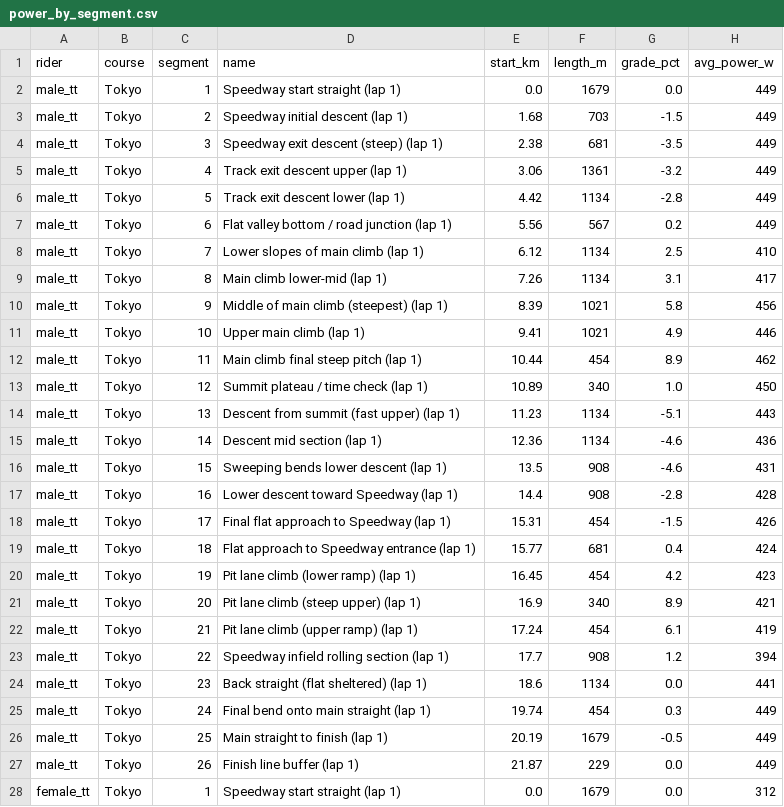
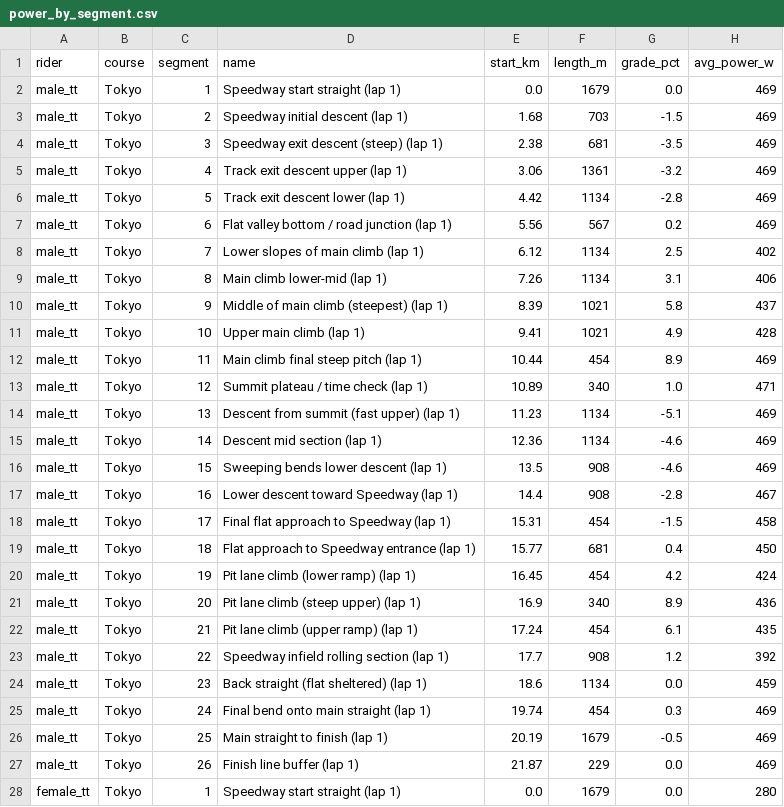
Before and after one commit to wochaotom/Cyclist-Emulator, a CSV file: results/power_by_segment.csv, drawn as a sheet; only a part is shown; the diff covers the shown part only.

```diff
--- a/results/power_by_segment.csv
+++ b/results/power_by_segment.csv
@@ -1,28 +1,28 @@
 rider,course,segment,name,start_km,length_m,grade_pct,avg_power_w
-male_tt,Tokyo,1,Speedway start straight (lap 1),0.0,1679,0.0,449
-male_tt,Tokyo,2,Speedway initial descent (lap 1),1.68,703,-1.5,449
-male_tt,Tokyo,3,Speedway exit descent (steep) (lap 1),2.38,681,-3.5,449
-male_tt,Tokyo,4,Track exit descent upper (lap 1),3.06,1361,-3.2,449
-male_tt,Tokyo,5,Track exit descent lower (lap 1),4.42,1134,-2.8,449
-male_tt,Tokyo,6,Flat valley bottom / road junction (lap 1),5.56,567,0.2,449
-male_tt,Tokyo,7,Lower slopes of main climb (lap 1),6.12,1134,2.5,410
-male_tt,Tokyo,8,Main climb lower-mid (lap 1),7.26,1134,3.1,417
-male_tt,Tokyo,9,Middle of main climb (steepest) (lap 1),8.39,1021,5.8,456
-male_tt,Tokyo,10,Upper main climb (lap 1),9.41,1021,4.9,446
-male_tt,Tokyo,11,Main climb final steep pitch (lap 1),10.44,454,8.9,462
-male_tt,Tokyo,12,Summit plateau / time check (lap 1),10.89,340,1.0,450
-male_tt,Tokyo,13,Descent from summit (fast upper) (lap 1),11.23,1134,-5.1,443
-male_tt,Tokyo,14,Descent mid section (lap 1),12.36,1134,-4.6,436
-male_tt,Tokyo,15,Sweeping bends lower descent (lap 1),13.5,908,-4.6,431
-male_tt,Tokyo,16,Lower descent toward Speedway (lap 1),14.4,908,-2.8,428
-male_tt,Tokyo,17,Final flat approach to Speedway (lap 1),15.31,454,-1.5,426
-male_tt,Tokyo,18,Flat approach to Speedway entrance (lap 1),15.77,681,0.4,424
-male_tt,Tokyo,19,Pit lane climb (lower ramp) (lap 1),16.45,454,4.2,423
-male_tt,Tokyo,20,Pit lane climb (steep upper) (lap 1),16.9,340,8.9,421
-male_tt,Tokyo,21,Pit lane climb (upper ramp) (lap 1),17.24,454,6.1,419
-male_tt,Tokyo,22,Speedway infield rolling section (lap 1),17.7,908,1.2,394
-male_tt,Tokyo,23,Back straight (flat sheltered) (lap 1),18.6,1134,0.0,441
-male_tt,Tokyo,24,Final bend onto main straight (lap 1),19.74,454,0.3,449
-male_tt,Tokyo,25,Main straight to finish (lap 1),20.19,1679,-0.5,449
-male_tt,Tokyo,26,Finish line buffer (lap 1),21.87,229,0.0,449
-female_tt,Tokyo,1,Speedway start straight (lap 1),0.0,1679,0.0,312
+male_tt,Tokyo,1,Speedway start straight (lap 1),0.0,1679,0.0,469
+male_tt,Tokyo,2,Speedway initial descent (lap 1),1.68,703,-1.5,469
+male_tt,Tokyo,3,Speedway exit descent (steep) (lap 1),2.38,681,-3.5,469
+male_tt,Tokyo,4,Track exit descent upper (lap 1),3.06,1361,-3.2,469
+male_tt,Tokyo,5,Track exit descent lower (lap 1),4.42,1134,-2.8,469
+male_tt,Tokyo,6,Flat valley bottom / road junction (lap 1),5.56,567,0.2,469
+male_tt,Tokyo,7,Lower slopes of main climb (lap 1),6.12,1134,2.5,402
+male_tt,Tokyo,8,Main climb lower-mid (lap 1),7.26,1134,3.1,406
+male_tt,Tokyo,9,Middle of main climb (steepest) (lap 1),8.39,1021,5.8,437
+male_tt,Tokyo,10,Upper main climb (lap 1),9.41,1021,4.9,428
+male_tt,Tokyo,11,Main climb final steep pitch (lap 1),10.44,454,8.9,469
+male_tt,Tokyo,12,Summit plateau / time check (lap 1),10.89,340,1.0,471
+male_tt,Tokyo,13,Descent from summit (fast upper) (lap 1),11.23,1134,-5.1,469
+male_tt,Tokyo,14,Descent mid section (lap 1),12.36,1134,-4.6,469
+male_tt,Tokyo,15,Sweeping bends lower descent (lap 1),13.5,908,-4.6,469
+male_tt,Tokyo,16,Lower descent toward Speedway (lap 1),14.4,908,-2.8,467
+male_tt,Tokyo,17,Final flat approach to Speedway (lap 1),15.31,454,-1.5,458
+male_tt,Tokyo,18,Flat approach to Speedway entrance (lap 1),15.77,681,0.4,450
+male_tt,Tokyo,19,Pit lane climb (lower ramp) (lap 1),16.45,454,4.2,424
+male_tt,Tokyo,20,Pit lane climb (steep upper) (lap 1),16.9,340,8.9,436
+male_tt,Tokyo,21,Pit lane climb (upper ramp) (lap 1),17.24,454,6.1,435
+male_tt,Tokyo,22,Speedway infield rolling section (lap 1),17.7,908,1.2,392
+male_tt,Tokyo,23,Back straight (flat sheltered) (lap 1),18.6,1134,0.0,459
+male_tt,Tokyo,24,Final bend onto main straight (lap 1),19.74,454,0.3,469
+male_tt,Tokyo,25,Main straight to finish (lap 1),20.19,1679,-0.5,469
+male_tt,Tokyo,26,Finish line buffer (lap 1),21.87,229,0.0,469
+female_tt,Tokyo,1,Speedway start straight (lap 1),0.0,1679,0.0,280
```
Also changed, not shown: 120 edited cells elsewhere in this file, results/power_deviation.csv, results/sweep_results.csv, 18 other files.
